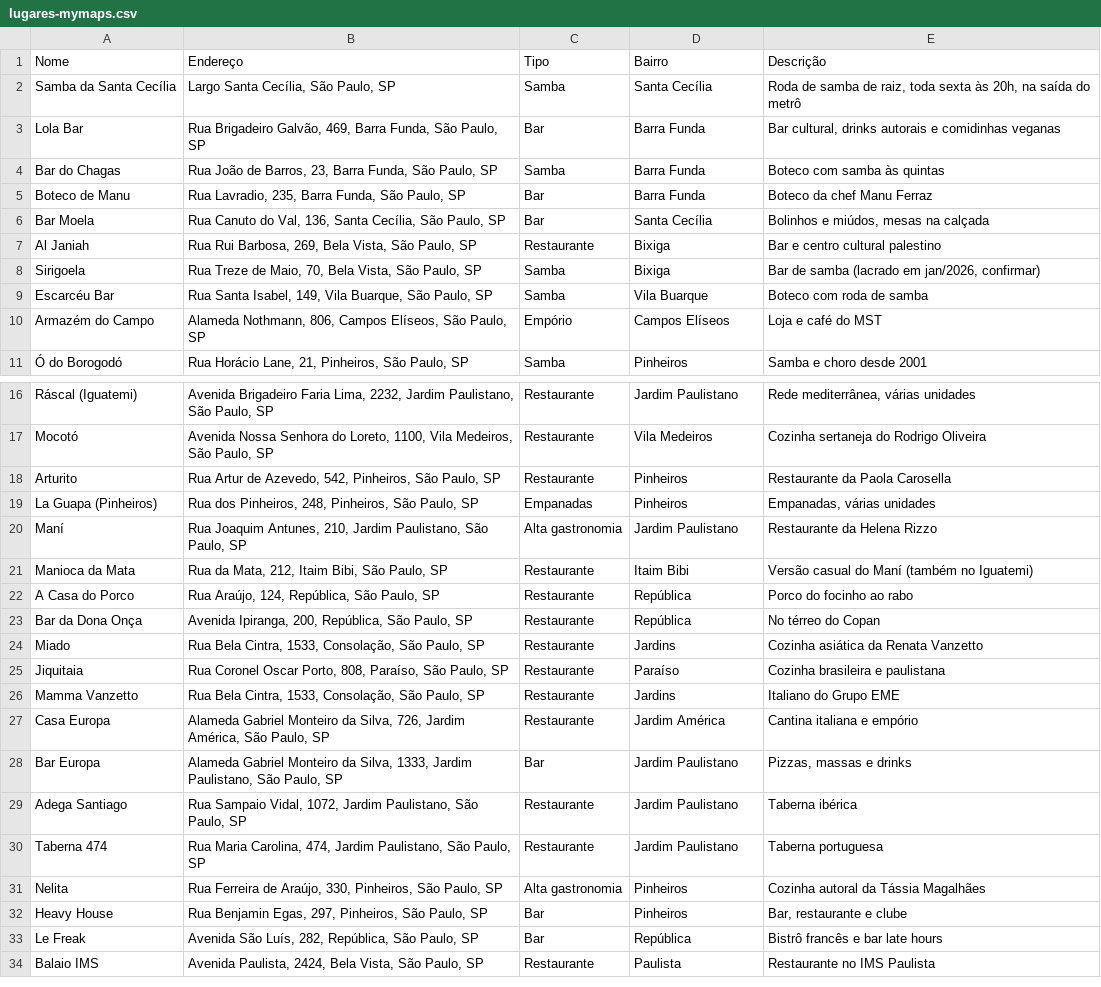
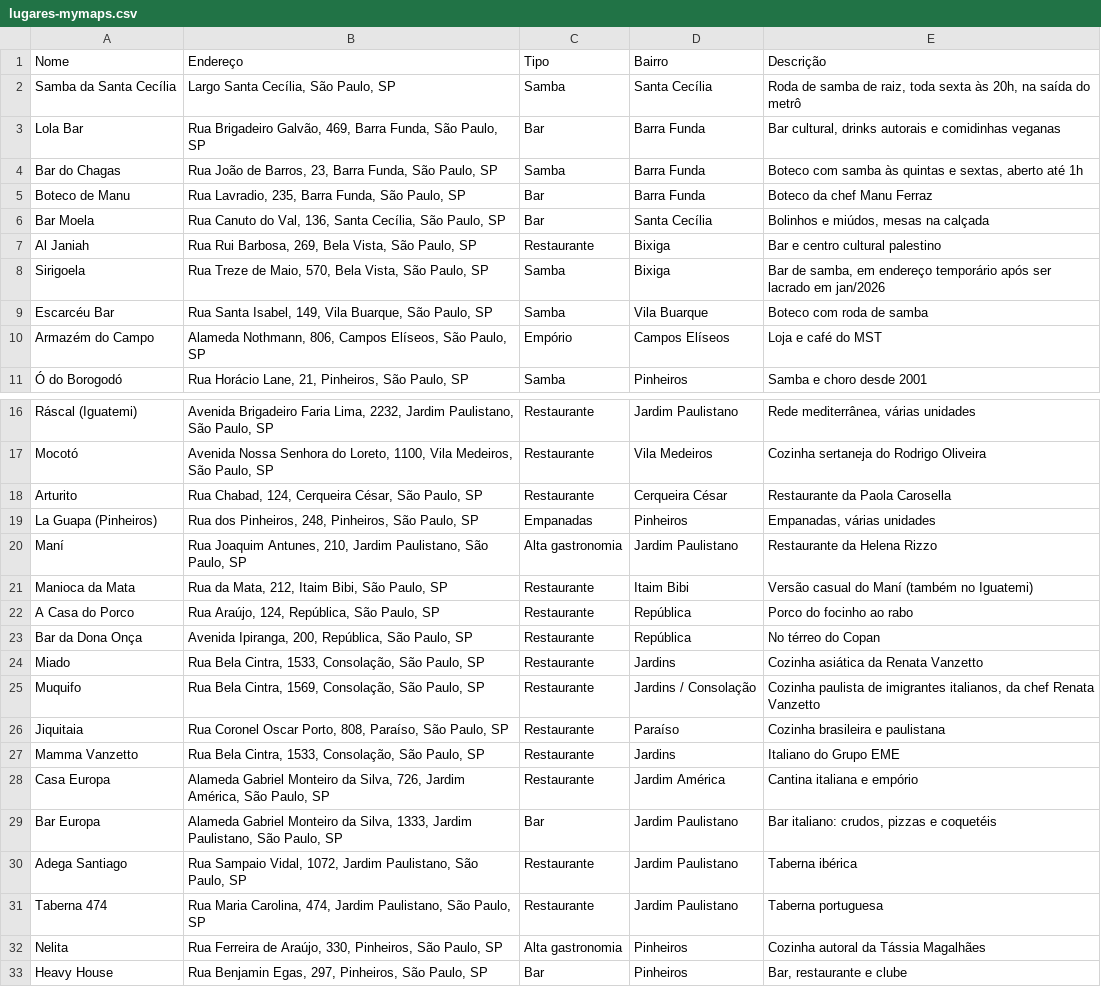
Before and after one commit to EstevaoUyra/estevaouyra.github.io, a CSV file: bora-frequentar/lugares-mymaps.csv, drawn as a sheet; only a part is shown, gaps mark what is left out; the shorter side is filled out with more unchanged rows.

```diff
--- a/bora-frequentar/lugares-mymaps.csv
+++ b/bora-frequentar/lugares-mymaps.csv
@@ -3,3 +3,3 @@ Samba da Santa Cecília,"Largo Santa Cecília, São Paulo, SP",Samba,Santa Cecí
 Lola Bar,"Rua Brigadeiro Galvão, 469, Barra Funda, São Paulo, SP",Bar,Barra Funda,"Bar cultural, drinks autorais e comidinhas veganas"
-Bar do Chagas,"Rua João de Barros, 23, Barra Funda, São Paulo, SP",Samba,Barra Funda,"Boteco com samba às quintas"
+Bar do Chagas,"Rua João de Barros, 23, Barra Funda, São Paulo, SP",Samba,Barra Funda,"Boteco com samba às quintas e sextas, aberto até 1h"
 Boteco de Manu,"Rua Lavradio, 235, Barra Funda, São Paulo, SP",Bar,Barra Funda,"Boteco da chef Manu Ferraz"
@@ -7,3 +7,3 @@ Bar Moela,"Rua Canuto do Val, 136, Santa Cecília, São Paulo, SP",Bar,Santa Cec
 Al Janiah,"Rua Rui Barbosa, 269, Bela Vista, São Paulo, SP",Restaurante,Bixiga,"Bar e centro cultural palestino"
-Sirigoela,"Rua Treze de Maio, 70, Bela Vista, São Paulo, SP",Samba,Bixiga,"Bar de samba (lacrado em jan/2026, confirmar)"
+Sirigoela,"Rua Treze de Maio, 570, Bela Vista, São Paulo, SP",Samba,Bixiga,"Bar de samba, em endereço temporário após ser lacrado em jan/2026"
 Escarcéu Bar,"Rua Santa Isabel, 149, Vila Buarque, São Paulo, SP",Samba,Vila Buarque,"Boteco com roda de samba"
@@ -17,3 +17,3 @@ Ráscal (Iguatemi),"Avenida Brigadeiro Faria Lima, 2232, Jardim Paulistano, São
 Mocotó,"Avenida Nossa Senhora do Loreto, 1100, Vila Medeiros, São Paulo, SP",Restaurante,Vila Medeiros,"Cozinha sertaneja do Rodrigo Oliveira"
-Arturito,"Rua Artur de Azevedo, 542, Pinheiros, São Paulo, SP",Restaurante,Pinheiros,"Restaurante da Paola Carosella"
+Arturito,"Rua Chabad, 124, Cerqueira César, São Paulo, SP",Restaurante,Cerqueira César,"Restaurante da Paola Carosella"
 La Guapa (Pinheiros),"Rua dos Pinheiros, 248, Pinheiros, São Paulo, SP",Empanadas,Pinheiros,"Empanadas, várias unidades"
@@ -24,2 +24,3 @@ Bar da Dona Onça,"Avenida Ipiranga, 200, República, São Paulo, SP",Restaurant
 Miado,"Rua Bela Cintra, 1533, Consolação, São Paulo, SP",Restaurante,Jardins,"Cozinha asiática da Renata Vanzetto"
+Muquifo,"Rua Bela Cintra, 1569, Consolação, São Paulo, SP",Restaurante,Jardins / Consolação,"Cozinha paulista de imigrantes italianos, da chef Renata Vanzetto"
 Jiquitaia,"Rua Coronel Oscar Porto, 808, Paraíso, São Paulo, SP",Restaurante,Paraíso,"Cozinha brasileira e paulistana"
@@ -27,3 +28,3 @@ Mamma Vanzetto,"Rua Bela Cintra, 1533, Consolação, São Paulo, SP",Restaurante
 Casa Europa,"Alameda Gabriel Monteiro da Silva, 726, Jardim América, São Paulo, SP",Restaurante,Jardim América,"Cantina italiana e empório"
-Bar Europa,"Alameda Gabriel Monteiro da Silva, 1333, Jardim Paulistano, São Paulo, SP",Bar,Jardim Paulistano,"Pizzas, massas e drinks"
+Bar Europa,"Alameda Gabriel Monteiro da Silva, 1333, Jardim Paulistano, São Paulo, SP",Bar,Jardim Paulistano,"Bar italiano: crudos, pizzas e coquetéis"
 Adega Santiago,"Rua Sampaio Vidal, 1072, Jardim Paulistano, São Paulo, SP",Restaurante,Jardim Paulistano,"Taberna ibérica"
```
Also changed, not shown: 1 other file.
